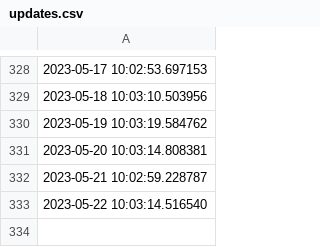
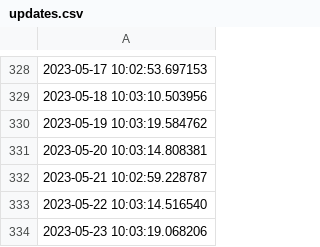
Before and after one commit to ONEcampaign/DataDive_Food_Security, a CSV file: output/updates.csv, drawn as a sheet; only a part is shown, gaps mark what is left out.

```diff
--- a/output/updates.csv
+++ b/output/updates.csv
@@ -333 +333,2 @@
 2023-05-22 10:03:14.516540
+2023-05-23 10:03:19.068206
```
